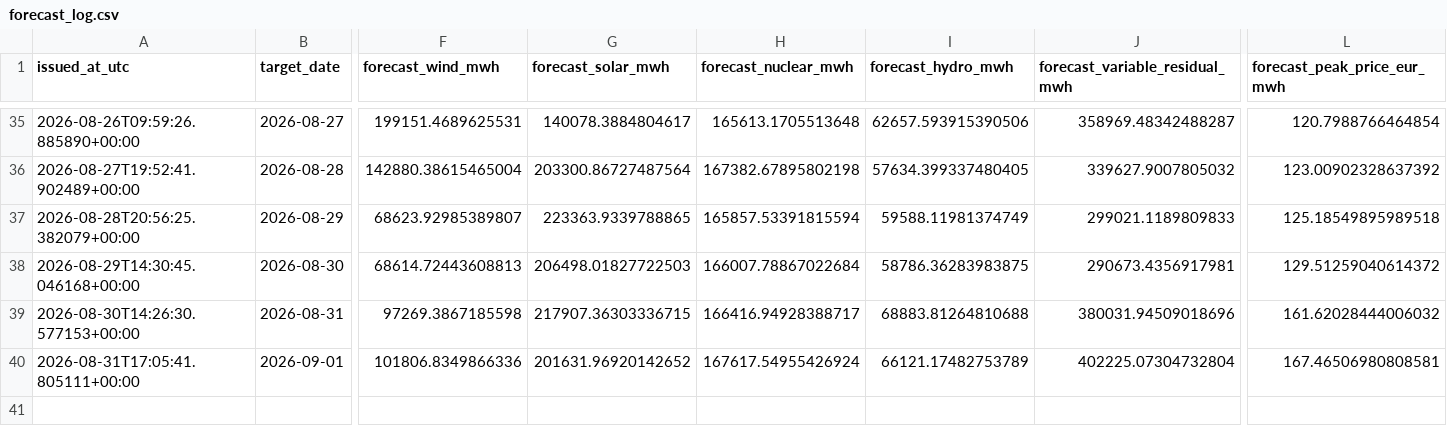
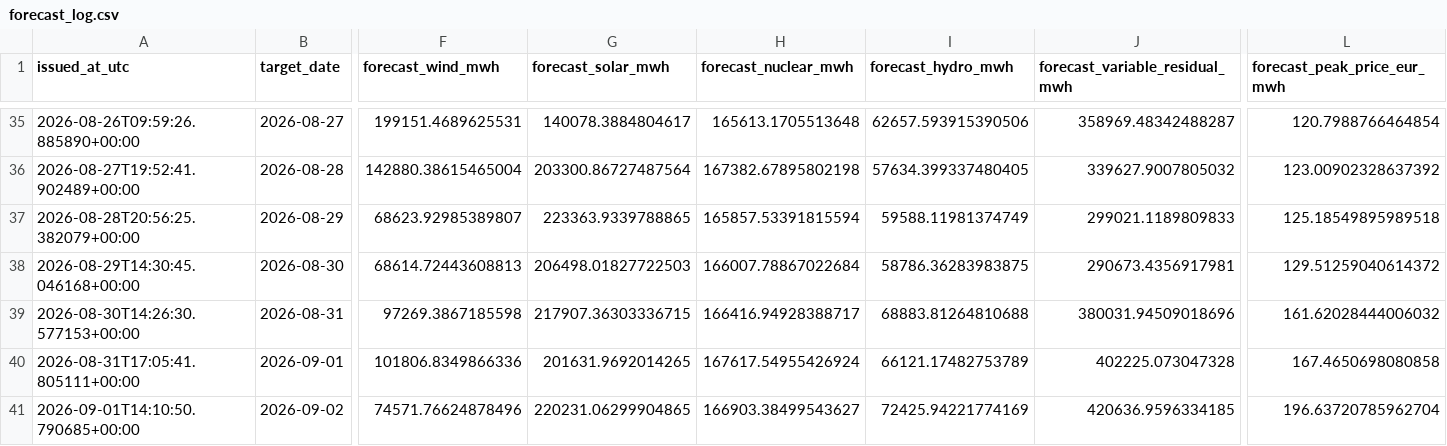
Before and after one commit to Evanssdas/Spain-Market-Platform, a CSV file: logs/forecast_log.csv, drawn as a sheet; only a part is shown, gaps mark what is left out; rows hold the shown columns only; the diff names each change by its address in the sheet, - before the commit and + after, or states it on an @@ line.

```diff
--- a/logs/forecast_log.csv
+++ b/logs/forecast_log.csv
-G40 (forecast_solar_mwh): 201631.96920142652
+G40 (forecast_solar_mwh): 201631.9692014265
-J40 (forecast_variable_residual_mwh): 402225.07304732804
+J40 (forecast_variable_residual_mwh): 402225.073047328
-L40 (forecast_peak_price_eur_mwh): 167.46506980808581
+L40 (forecast_peak_price_eur_mwh): 167.4650698080858
+row 41: 2026-09-01T14:10:50.790685+00:00 | 2026-09-02 | 74571.76624878496 | 220231.06299904865 | 166903.38499543627 | 72425.94221774169 | 420636.9596334185 | 196.63720785962704
```
Also changed, not shown: data/processed/prices_daily.csv, data/processed/weather_daily.csv, 5 other files.
